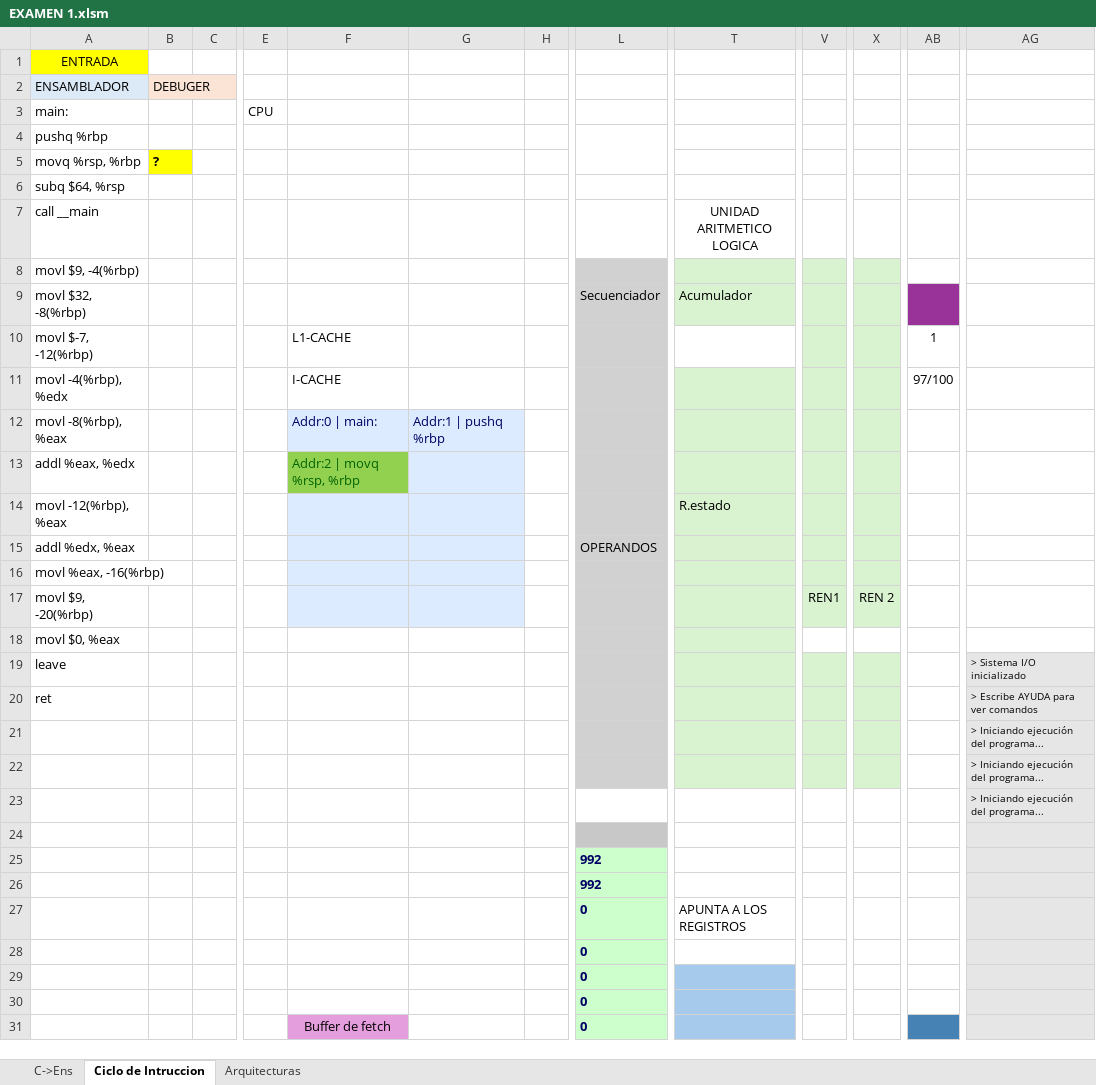
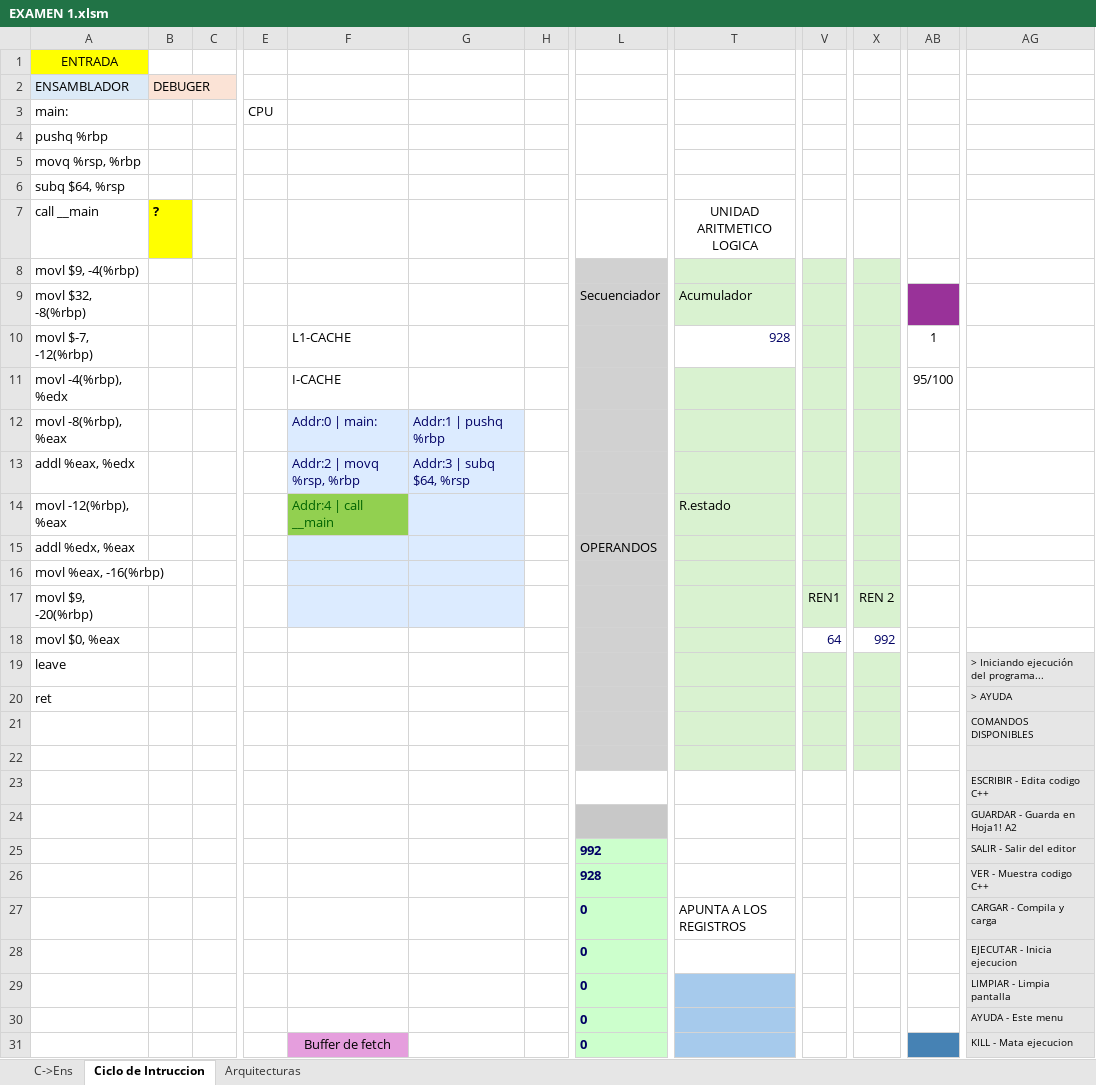
Before and after one commit to alejandroramirezvallejos/Simulador-de-Arquitectura-x86, an Excel workbook: EXAMEN 1.xlsm, sheet Ciclo de Intruccion, drawn as a sheet; only a part is shown, gaps mark what is left out; values as stored, in another font and other column widths than the file's, no borders; charts and pictures not drawn; the diff covers the shown part only; the diff names each change by its address in the sheet, - before the commit and + after, or states it on an @@ line.

Commit message:
ajustando textos

```diff
--- a/EXAMEN 1.xlsm (sheet Ciclo de Intruccion)
+++ b/EXAMEN 1.xlsm (sheet Ciclo de Intruccion)
-B5 (?): ?
+B5 (?): (empty)
-B5 fill: #FFFF00
+B5 fill: none
-B7: (empty)
+B7: ?
-B7 fill: none
+B7 fill: #FFFF00
-T10 (UNIDAD ARITMETICO LOGICA): (empty)
+T10 (UNIDAD ARITMETICO LOGICA): 928
-AB11: 97/100
+AB11: 95/100
@@ F13 fill: #92D050 → #DCEBFF, text colour: #006400 → #000064 @@
-G13: (empty)
+G13: Addr:3 | subq $64, %rsp
-F14: (empty)
+F14: Addr:4 | call __main
-F14 fill: #DCEBFF
+F14 fill: #92D050
-V18: (empty)
+V18: 64
-X18: (empty)
+X18: 992
-AG19: > Sistema I/O inicializado
+AG19: > Iniciando ejecución del programa...
-AG20: > Escribe AYUDA para ver comandos
+AG20: > AYUDA
-AG21: > Iniciando ejecución del programa...
+AG21: COMANDOS DISPONIBLES
-AG22: > Iniciando ejecución del programa...
+AG22: (empty)
-AG23: > Iniciando ejecución del programa...
+AG23: ESCRIBIR - Edita codigo C++
-AG24: (empty)
+AG24: GUARDAR - Guarda en Hoja1! A2
-AG25: (empty)
+AG25: SALIR - Salir del editor
-L26: 992
+L26: 928
-AG26: (empty)
+AG26: VER - Muestra codigo C++
-AG27: (empty)
+AG27: CARGAR - Compila y carga
-AG28: (empty)
+AG28: EJECUTAR - Inicia ejecucion
-AG29: (empty)
+AG29: LIMPIAR - Limpia pantalla
-AG30: (empty)
+AG30: AYUDA - Este menu
-AG31: (empty)
+AG31: KILL - Mata ejecucion
```
Also changed, not shown: 5 edited cells elsewhere in this sheet, charts or pictures.
